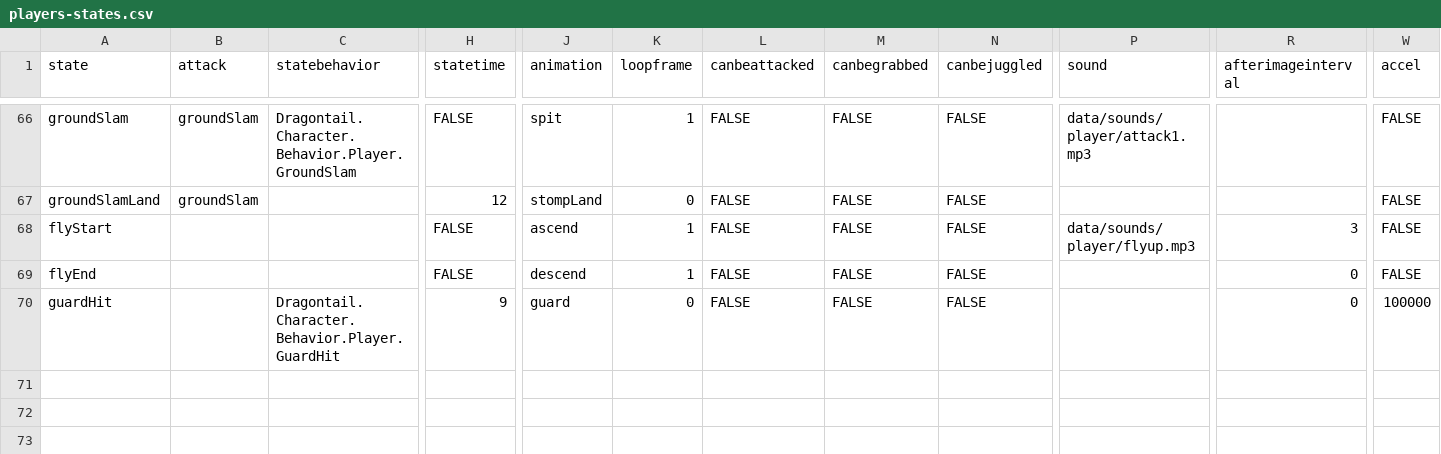
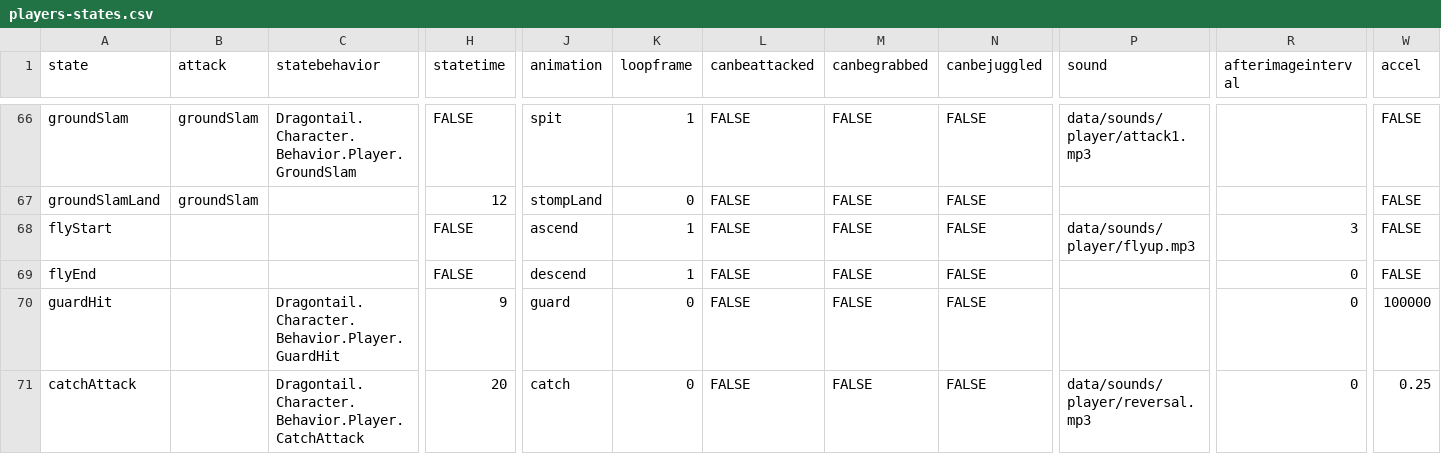
Before and after one commit to IoriBranford/dragontail, a CSV file: game/data/database/players-states.csv, drawn as a sheet; only a part is shown, gaps mark what is left out; rows hold the shown columns only; the diff names each change by its address in the sheet, - before the commit and + after, or states it on an @@ line.

Commit message:
Replace player's projectile catch with attack catch

```diff
--- a/game/data/database/players-states.csv
+++ b/game/data/database/players-states.csv
+row 71: catchAttack |  | Dragontail.Character.Behavior.Player.CatchAttack | 20 | catch | 0 | FALSE | FALSE | FALSE | data/sounds/player/reversal.mp3 | 0 | 0.25
```
Also changed, not shown: game/data/database/players-properties.csv, 3 other files.
